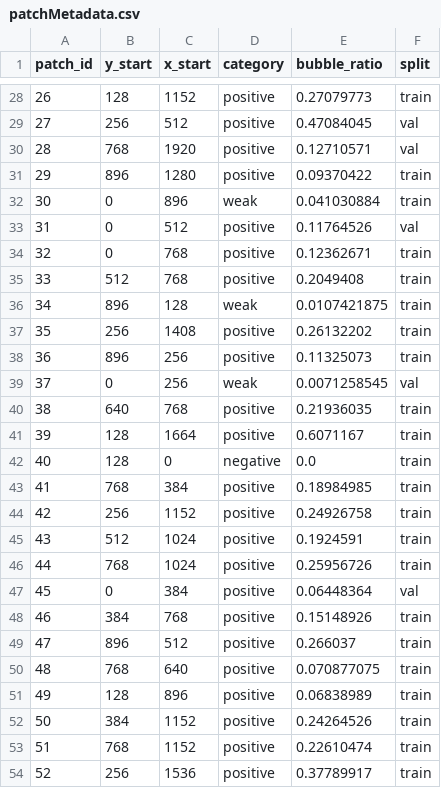
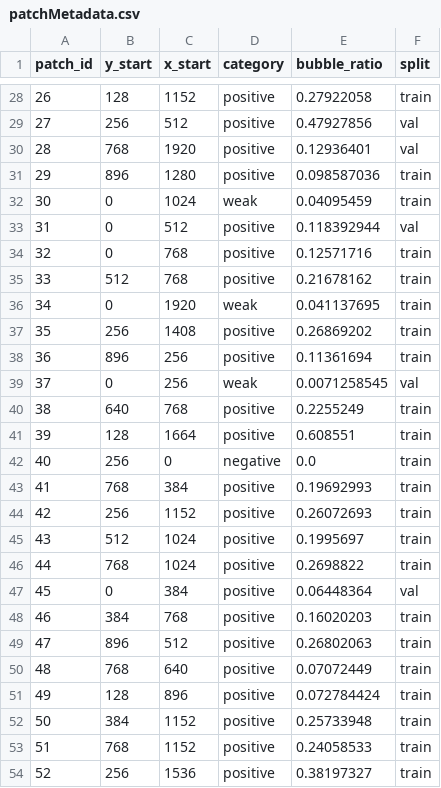
Before and after one commit to shailaja-mahara/bubbleDetection, a CSV file: data/processed/patches/patchMetadata.csv, drawn as a sheet; only a part is shown, gaps mark what is left out; the diff covers the shown part only.

```diff
--- a/data/processed/patches/patchMetadata.csv
+++ b/data/processed/patches/patchMetadata.csv
@@ -28,27 +28,27 @@ patch_id,y_start,x_start,category,bubble_ratio,split
-26,128,1152,positive,0.27079773,train
-27,256,512,positive,0.47084045,val
-28,768,1920,positive,0.12710571,val
-29,896,1280,positive,0.09370422,train
-30,0,896,weak,0.041030884,train
-31,0,512,positive,0.11764526,val
-32,0,768,positive,0.12362671,train
-33,512,768,positive,0.2049408,train
-34,896,128,weak,0.0107421875,train
-35,256,1408,positive,0.26132202,train
-36,896,256,positive,0.11325073,train
+26,128,1152,positive,0.27922058,train
+27,256,512,positive,0.47927856,val
+28,768,1920,positive,0.12936401,val
+29,896,1280,positive,0.098587036,train
+30,0,1024,weak,0.04095459,train
+31,0,512,positive,0.118392944,val
+32,0,768,positive,0.12571716,train
+33,512,768,positive,0.21678162,train
+34,0,1920,weak,0.041137695,train
+35,256,1408,positive,0.26869202,train
+36,896,256,positive,0.11361694,train
 37,0,256,weak,0.0071258545,val
-38,640,768,positive,0.21936035,train
-39,128,1664,positive,0.6071167,train
-40,128,0,negative,0.0,train
-41,768,384,positive,0.18984985,train
-42,256,1152,positive,0.24926758,train
-43,512,1024,positive,0.1924591,train
-44,768,1024,positive,0.25956726,train
+38,640,768,positive,0.2255249,train
+39,128,1664,positive,0.608551,train
+40,256,0,negative,0.0,train
+41,768,384,positive,0.19692993,train
+42,256,1152,positive,0.26072693,train
+43,512,1024,positive,0.1995697,train
+44,768,1024,positive,0.2698822,train
 45,0,384,positive,0.06448364,val
-46,384,768,positive,0.15148926,train
-47,896,512,positive,0.266037,train
-48,768,640,positive,0.070877075,train
-49,128,896,positive,0.06838989,train
-50,384,1152,positive,0.24264526,train
-51,768,1152,positive,0.22610474,train
-52,256,1536,positive,0.37789917,train
+46,384,768,positive,0.16020203,train
+47,896,512,positive,0.26802063,train
+48,768,640,positive,0.07072449,train
+49,128,896,positive,0.072784424,train
+50,384,1152,positive,0.25733948,train
+51,768,1152,positive,0.24058533,train
+52,256,1536,positive,0.38197327,train
```
Also changed, not shown: 103 edited cells elsewhere in this file, 15 other files.
